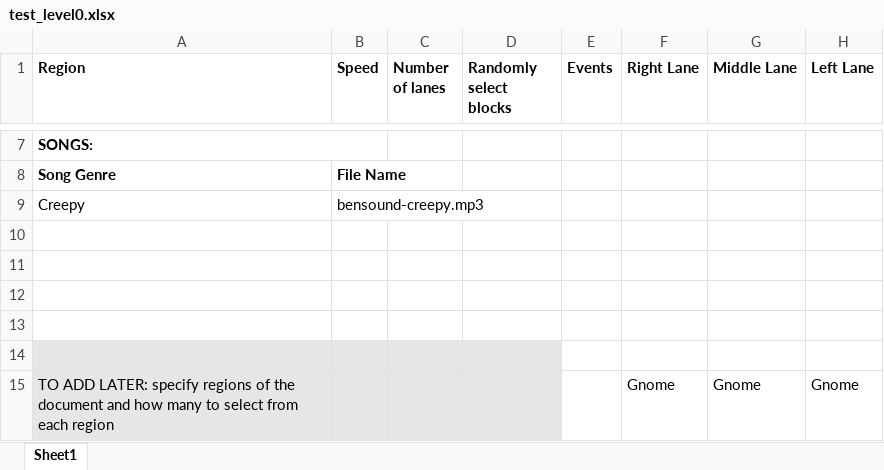
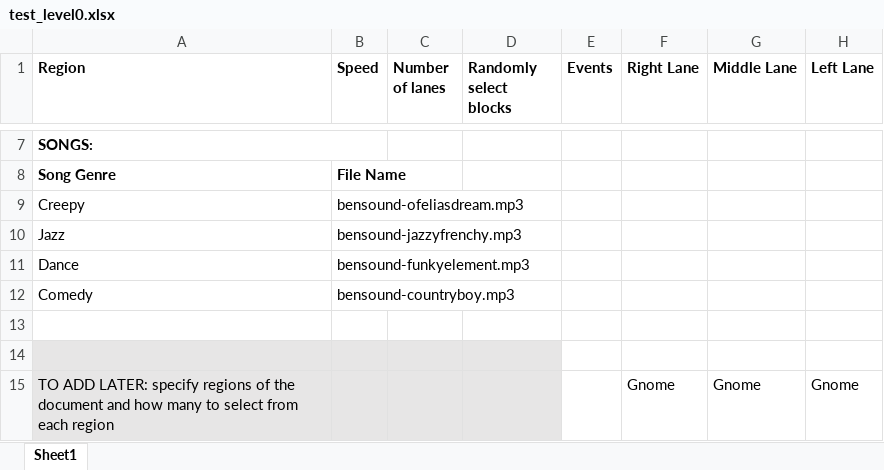
Before and after one commit to mangosnoopers/hafgnome, an Excel workbook: core/assets/levels/test_level0.xlsx, sheet Sheet1, drawn as a sheet; only a part is shown, gaps mark what is left out; values as stored, in another font and other column widths than the file's, no borders; the diff names each change by its address in the sheet, - before the commit and + after, or states it on an @@ line.

```diff
--- a/core/assets/levels/test_level0.xlsx (sheet Sheet1)
+++ b/core/assets/levels/test_level0.xlsx (sheet Sheet1)
-B9 (Speed): bensound-creepy.mp3
+B9 (Speed): bensound-ofeliasdream.mp3
-row 10: (empty)
+row 10: Jazz | bensound-jazzyfrenchy.mp3
-row 11: (empty)
+row 11: Dance | bensound-funkyelement.mp3
-row 12: (empty)
+row 12: Comedy | bensound-countryboy.mp3
```
Also changed, not shown: 28 other files.
